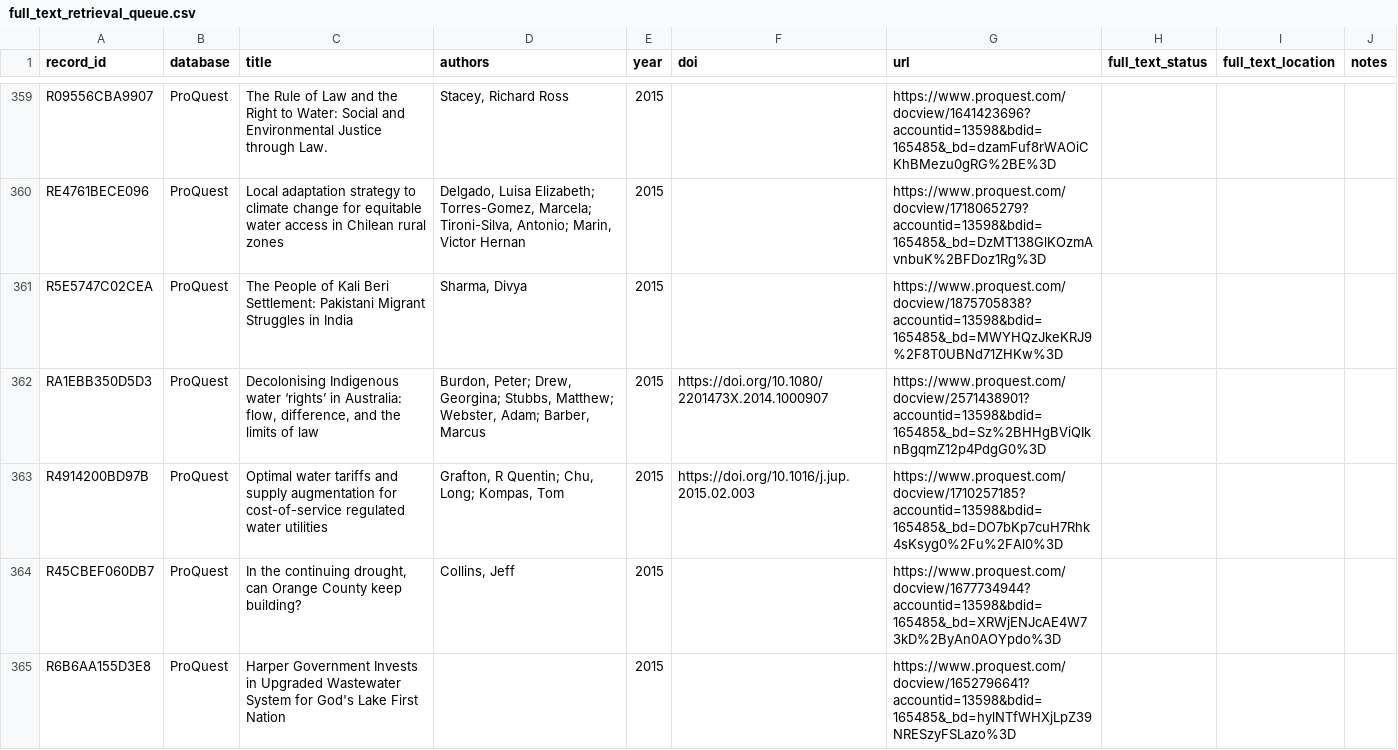
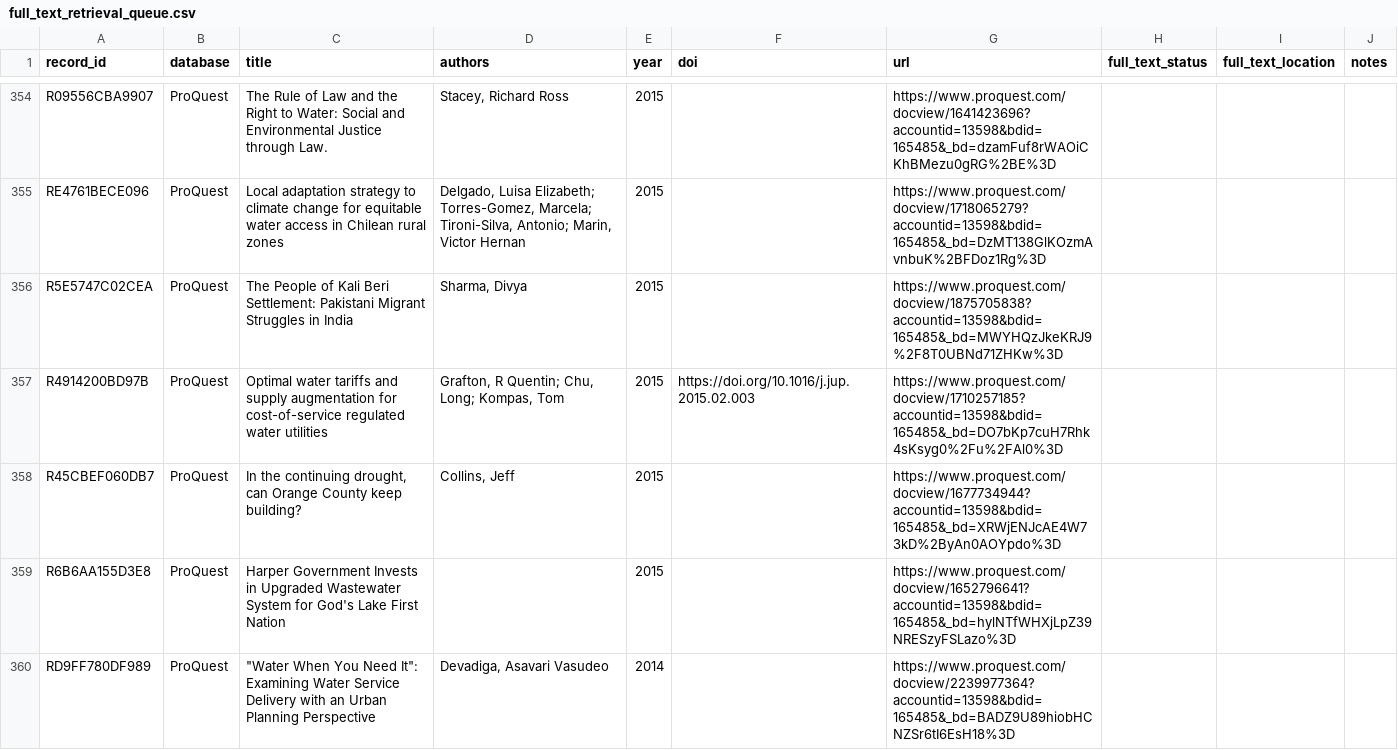
Before and after one commit to jrklaus8/water-law-dataset, a CSV file: legal-last-mile-systematic-review/02_screening/full_text/full_text_retrieval_queue.csv, drawn as a sheet; only a part is shown, gaps mark what is left out; the shorter side is filled out with more unchanged rows; the diff covers the shown part only.

```diff
--- a/legal-last-mile-systematic-review/02_screening/full_text/full_text_retrieval_queue.csv
+++ b/legal-last-mile-systematic-review/02_screening/full_text/full_text_retrieval_queue.csv
@@ -361,3 +356,2 @@ RE4761BECE096,ProQuest,Local adaptation strategy to climate change for equitable
 R5E5747C02CEA,ProQuest,The People of Kali Beri Settlement: Pakistani Migrant Struggles in India,"Sharma, Divya",2015,,https://www.proquest.com/docview/1875705838?accountid=13598&bdid=165485&_bd=MWYHQzJkeKRJ9%2F8T0UBNd71ZHKw%3D,,,
-RA1EBB350D5D3,ProQuest,"Decolonising Indigenous water ‘rights’ in Australia: flow, difference, and the limits of law","Burdon, Peter; Drew, Georgina; Stubbs, Matthew; Webster, Adam; Barber, Marcus",2015,https://doi.org/10.1080/2201473X.2014.1000907,https://www.proquest.com/docview/2571438901?accountid=13598&bdid=165485&_bd=Sz%2BHHgBViQIknBgqmZ12p4PdgG0%3D,,,
 R4914200BD97B,ProQuest,Optimal water tariffs and supply augmentation for cost-of-service regulated water utilities,"Grafton, R Quentin; Chu, Long; Kompas, Tom",2015,https://doi.org/10.1016/j.jup.2015.02.003,https://www.proquest.com/docview/1710257185?accountid=13598&bdid=165485&_bd=DO7bKp7cuH7Rhk4sKsyg0%2Fu%2FAl0%3D,,,
```
Also changed, not shown: 5 removed rows elsewhere in this file, legal-last-mile-systematic-review/02_screening/exclusion_log/exclusion_log.csv, legal-last-mile-systematic-review/05_analysis/descriptive/evidence_map.csv, 7 other files.
